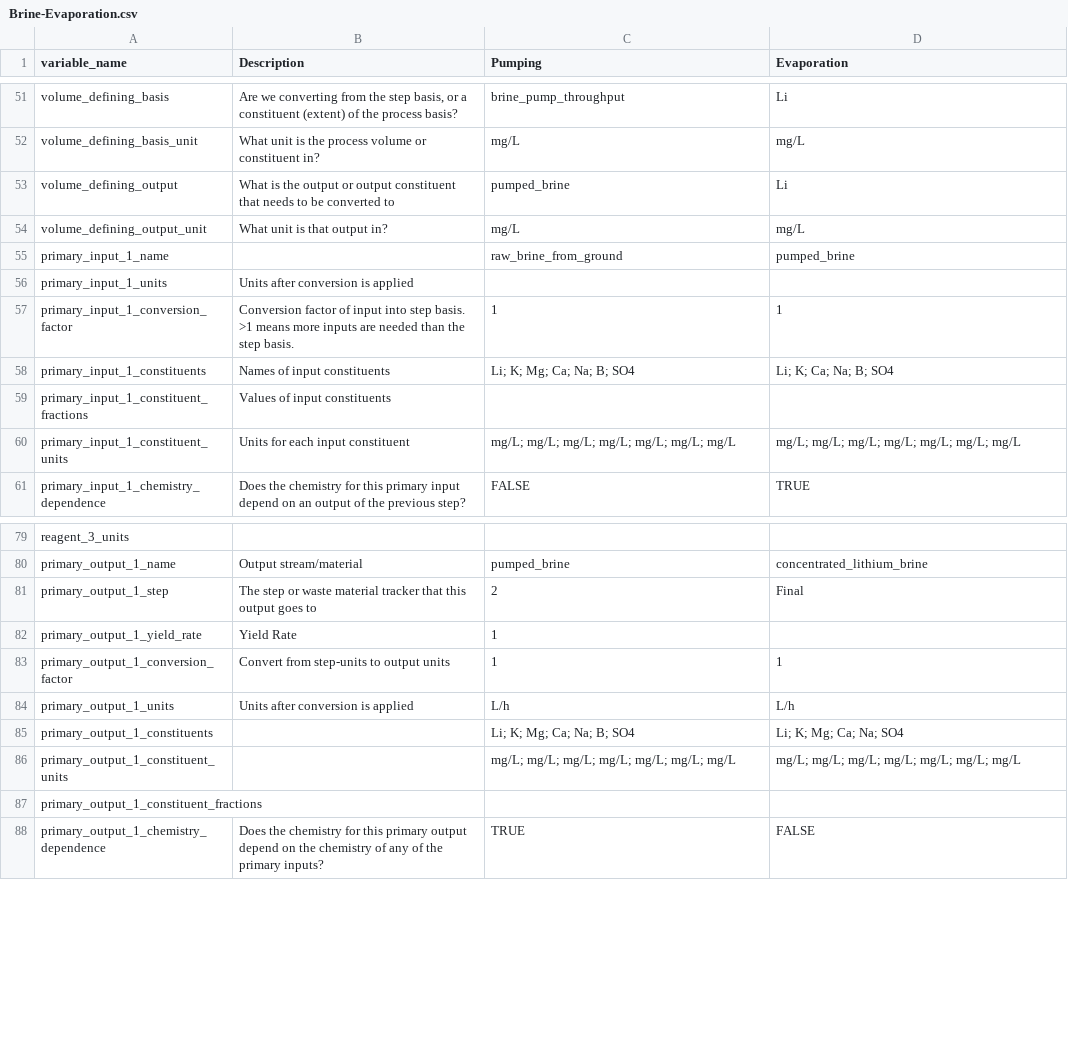
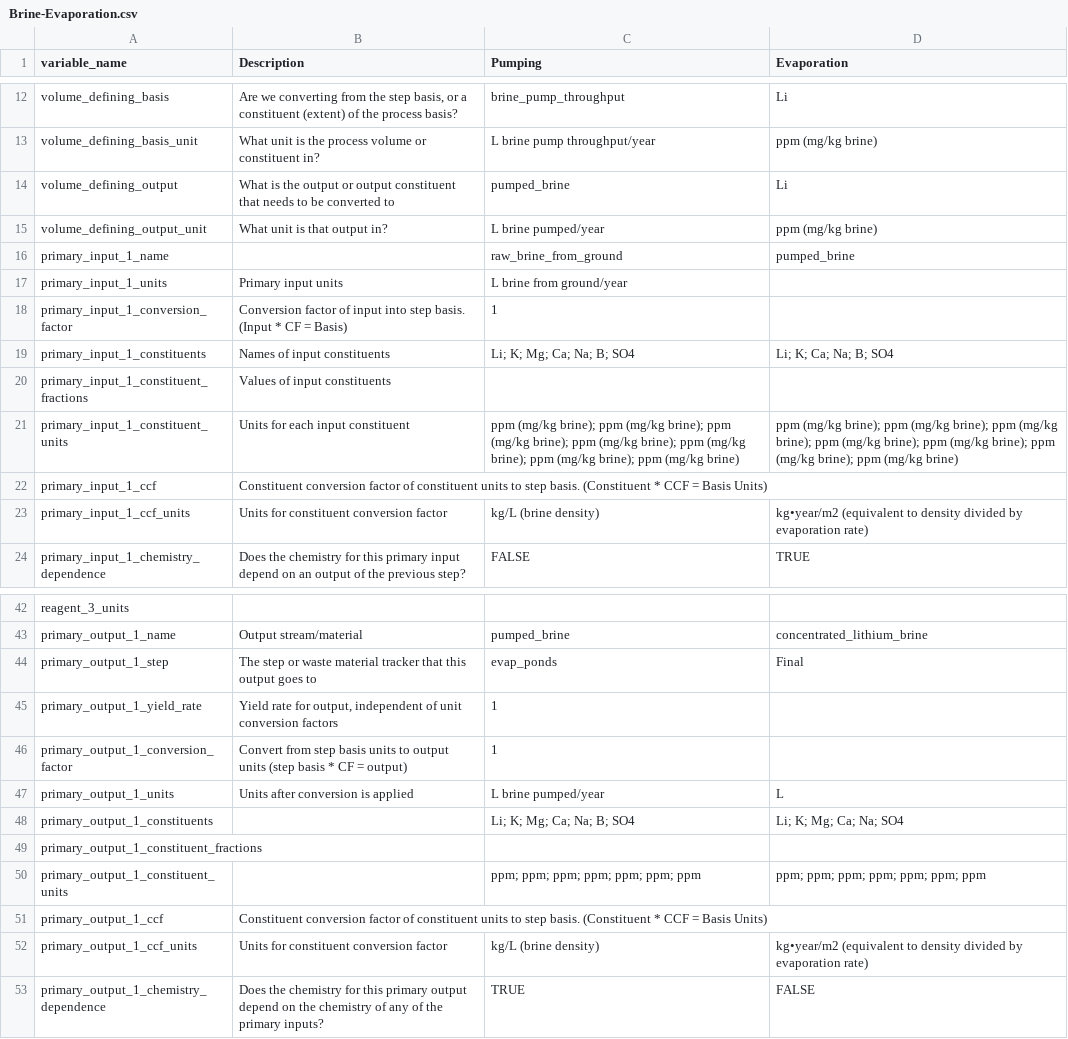
Before and after one commit to acheng98/Lithium-Interventions, a CSV file: Processing Models/data/Brine-Evaporation.csv, drawn as a sheet; only a part is shown, gaps mark what is left out; removed rows and columns are numbered as before the commit, all else as after; the diff covers the shown part only; the diff names each change by its address in the sheet, - before the commit and + after, or states it on an @@ line.

```diff
--- a/Processing Models/data/Brine-Evaporation.csv
+++ b/Processing Models/data/Brine-Evaporation.csv
-C13 (Pumping): mg/L
+C13 (Pumping): L brine pump throughput/year
-D13 (Evaporation): mg/L
+D13 (Evaporation): ppm (mg/kg brine)
-C15 (Pumping): mg/L
+C15 (Pumping): L brine pumped/year
-D15 (Evaporation): mg/L
+D15 (Evaporation): ppm (mg/kg brine)
-B17 (Description): Units after conversion is applied
+B17 (Description): Primary input units
-C17 (Pumping): (empty)
+C17 (Pumping): L brine from ground/year
-B18 (Description): …step basis. >1 means more inputs are needed than the step basis.
+B18 (Description): …step basis. (Input * CF = Basis)
-D18 (Evaporation): 1
+D18 (Evaporation): (empty)
-C21 (Pumping): mg/L; mg/L; mg/L; mg/L; mg/L; mg/L; mg/L
+C21 (Pumping): ppm (mg/kg brine); ppm (mg/kg brine); ppm (mg/kg brine); ppm (mg/kg brine); ppm (mg/kg brine); ppm (mg/kg brine); ppm (mg/kg brine)
-D21 (Evaporation): mg/L; mg/L; mg/L; mg/L; mg/L; mg/L; mg/L
+D21 (Evaporation): ppm (mg/kg brine); ppm (mg/kg brine); ppm (mg/kg brine); ppm (mg/kg brine); ppm (mg/kg brine); ppm (mg/kg brine); ppm (mg/kg brine)
+row 22: primary_input_1_ccf | Constituent conversion factor of constituent units to step basis. (Constituent * CCF = Basis Units)
+row 23: primary_input_1_ccf_units | Units for constituent conversion factor | kg/L (brine density) | kg•year/m2 (equivalent to density divided by evaporation rate)
-C44 (Pumping): 2
+C44 (Pumping): evap_ponds
-B45 (Description): Yield Rate
+B45 (Description): Yield rate for output, independent of unit conversion factors
-B46 (Description): Convert from step-units to output units
+B46 (Description): Convert from step basis units to output units (step basis * CF = output)
-D46 (Evaporation): 1
+D46 (Evaporation): (empty)
-C47 (Pumping): L/h
+C47 (Pumping): L brine pumped/year
-D47 (Evaporation): L/h
+D47 (Evaporation): L
-row 86: primary_output_1_constituent_units |  | mg/L; mg/L; mg/L; mg/L; mg/L; mg/L; mg/L | mg/L; mg/L; mg/L; mg/L; mg/L; mg/L; mg/L
+row 50: primary_output_1_constituent_units |  | ppm; ppm; ppm; ppm; ppm; ppm; ppm | ppm; ppm; ppm; ppm; ppm; ppm; ppm
+row 51: primary_output_1_ccf | Constituent conversion factor of constituent units to step basis. (Constituent * CCF = Basis Units)
+row 52: primary_output_1_ccf_units | Units for constituent conversion factor | kg/L (brine density) | kg•year/m2 (equivalent to density divided by evaporation rate)
```
Also changed, not shown: 5 added rows, 44 removed rows and 4 edited cells elsewhere in this file, Processing Models/data/Blast Mining.csv, Processing Models/data/Non-Blast Excavating.csv, 32 other files.
